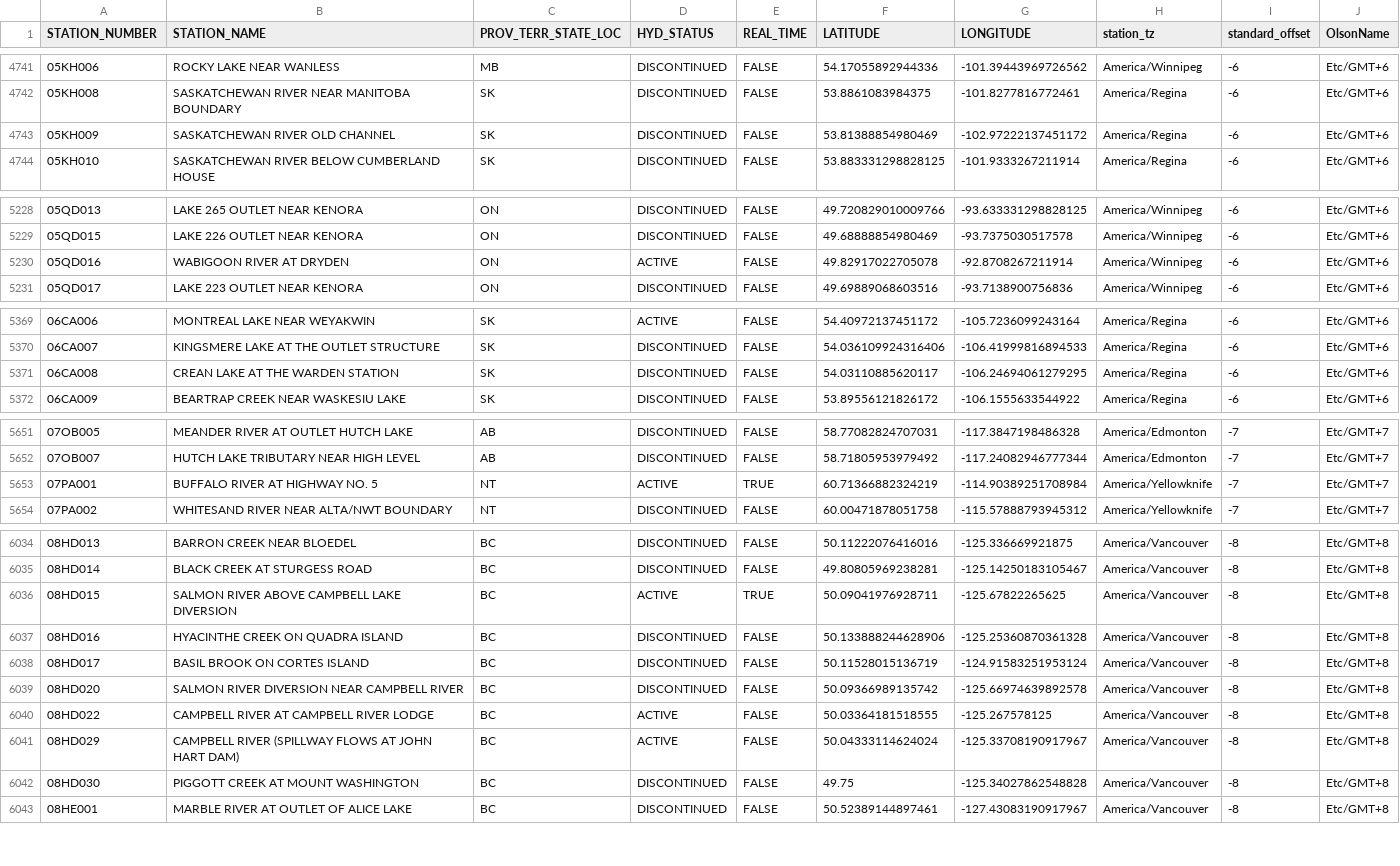
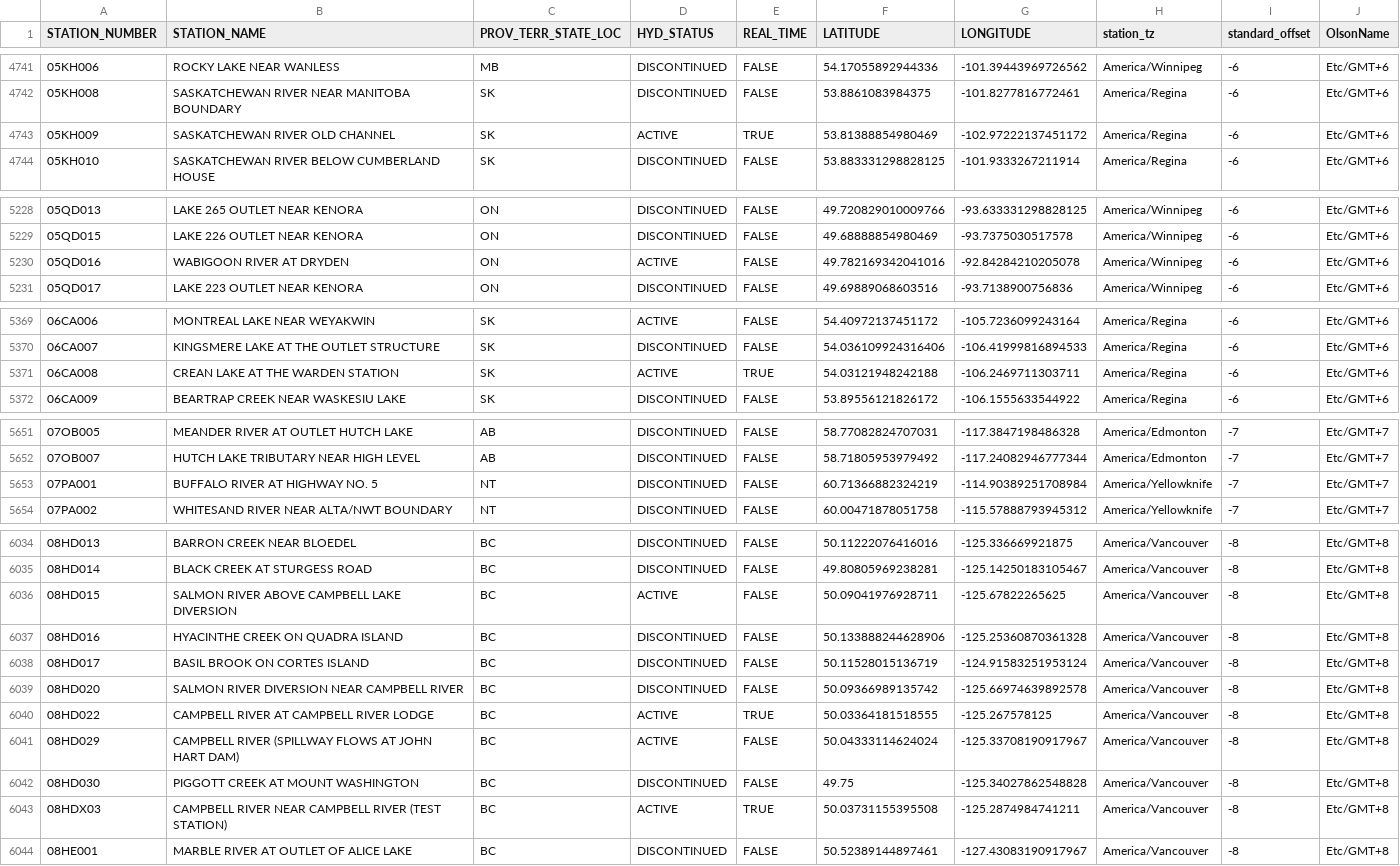
Before and after one commit to ropensci/tidyhydat, a CSV file: data-raw/HYDAT_internal_data/allstations.csv, drawn as a sheet; only a part is shown, gaps mark what is left out; the diff covers the shown part only.

Commit message:
update internal data

```diff
--- a/data-raw/HYDAT_internal_data/allstations.csv
+++ b/data-raw/HYDAT_internal_data/allstations.csv
@@ -4742,3 +4742,3 @@ STATION_NUMBER,STATION_NAME,PROV_TERR_STATE_LOC,HYD_STATUS,REAL_TIME,LATITUDE,LO
 05KH008,SASKATCHEWAN RIVER NEAR MANITOBA BOUNDARY,SK,DISCONTINUED,FALSE,53.8861083984375,-101.8277816772461,America/Regina,-6,Etc/GMT+6
-05KH009,SASKATCHEWAN RIVER OLD CHANNEL,SK,DISCONTINUED,FALSE,53.81388854980469,-102.97222137451172,America/Regina,-6,Etc/GMT+6
+05KH009,SASKATCHEWAN RIVER OLD CHANNEL,SK,ACTIVE,TRUE,53.81388854980469,-102.97222137451172,America/Regina,-6,Etc/GMT+6
 05KH010,SASKATCHEWAN RIVER BELOW CUMBERLAND HOUSE,SK,DISCONTINUED,FALSE,53.883331298828125,-101.9333267211914,America/Regina,-6,Etc/GMT+6
@@ -5229,3 +5229,3 @@ STATION_NUMBER,STATION_NAME,PROV_TERR_STATE_LOC,HYD_STATUS,REAL_TIME,LATITUDE,LO
 05QD015,LAKE 226 OUTLET NEAR KENORA,ON,DISCONTINUED,FALSE,49.68888854980469,-93.7375030517578,America/Winnipeg,-6,Etc/GMT+6
-05QD016,WABIGOON RIVER AT DRYDEN,ON,ACTIVE,FALSE,49.82917022705078,-92.8708267211914,America/Winnipeg,-6,Etc/GMT+6
+05QD016,WABIGOON RIVER AT DRYDEN,ON,ACTIVE,FALSE,49.782169342041016,-92.84284210205078,America/Winnipeg,-6,Etc/GMT+6
 05QD017,LAKE 223 OUTLET NEAR KENORA,ON,DISCONTINUED,FALSE,49.69889068603516,-93.7138900756836,America/Winnipeg,-6,Etc/GMT+6
@@ -5370,3 +5370,3 @@ STATION_NUMBER,STATION_NAME,PROV_TERR_STATE_LOC,HYD_STATUS,REAL_TIME,LATITUDE,LO
 06CA007,KINGSMERE LAKE AT THE OUTLET STRUCTURE,SK,DISCONTINUED,FALSE,54.036109924316406,-106.41999816894533,America/Regina,-6,Etc/GMT+6
-06CA008,CREAN LAKE AT THE WARDEN STATION,SK,DISCONTINUED,FALSE,54.03110885620117,-106.24694061279295,America/Regina,-6,Etc/GMT+6
+06CA008,CREAN LAKE AT THE WARDEN STATION,SK,ACTIVE,TRUE,54.03121948242188,-106.2469711303711,America/Regina,-6,Etc/GMT+6
 06CA009,BEARTRAP CREEK NEAR WASKESIU LAKE,SK,DISCONTINUED,FALSE,53.89556121826172,-106.1555633544922,America/Regina,-6,Etc/GMT+6
@@ -5652,3 +5652,3 @@ STATION_NUMBER,STATION_NAME,PROV_TERR_STATE_LOC,HYD_STATUS,REAL_TIME,LATITUDE,LO
 07OB007,HUTCH LAKE TRIBUTARY NEAR HIGH LEVEL,AB,DISCONTINUED,FALSE,58.71805953979492,-117.24082946777344,America/Edmonton,-7,Etc/GMT+7
-07PA001,BUFFALO RIVER AT HIGHWAY NO. 5,NT,ACTIVE,TRUE,60.71366882324219,-114.90389251708984,America/Yellowknife,-7,Etc/GMT+7
+07PA001,BUFFALO RIVER AT HIGHWAY NO. 5,NT,DISCONTINUED,FALSE,60.71366882324219,-114.90389251708984,America/Yellowknife,-7,Etc/GMT+7
 07PA002,WHITESAND RIVER NEAR ALTA/NWT BOUNDARY,NT,DISCONTINUED,FALSE,60.00471878051758,-115.57888793945312,America/Yellowknife,-7,Etc/GMT+7
@@ -6035,3 +6035,3 @@ STATION_NUMBER,STATION_NAME,PROV_TERR_STATE_LOC,HYD_STATUS,REAL_TIME,LATITUDE,LO
 08HD014,BLACK CREEK AT STURGESS ROAD,BC,DISCONTINUED,FALSE,49.80805969238281,-125.14250183105467,America/Vancouver,-8,Etc/GMT+8
-08HD015,SALMON RIVER ABOVE CAMPBELL LAKE DIVERSION,BC,ACTIVE,TRUE,50.09041976928711,-125.67822265625,America/Vancouver,-8,Etc/GMT+8
+08HD015,SALMON RIVER ABOVE CAMPBELL LAKE DIVERSION,BC,ACTIVE,FALSE,50.09041976928711,-125.67822265625,America/Vancouver,-8,Etc/GMT+8
 08HD016,HYACINTHE CREEK ON QUADRA ISLAND,BC,DISCONTINUED,FALSE,50.133888244628906,-125.25360870361328,America/Vancouver,-8,Etc/GMT+8
@@ -6039,5 +6039,6 @@ STATION_NUMBER,STATION_NAME,PROV_TERR_STATE_LOC,HYD_STATUS,REAL_TIME,LATITUDE,LO
 08HD020,SALMON RIVER DIVERSION NEAR CAMPBELL RIVER,BC,DISCONTINUED,FALSE,50.09366989135742,-125.66974639892578,America/Vancouver,-8,Etc/GMT+8
-08HD022,CAMPBELL RIVER AT CAMPBELL RIVER LODGE,BC,ACTIVE,FALSE,50.03364181518555,-125.267578125,America/Vancouver,-8,Etc/GMT+8
+08HD022,CAMPBELL RIVER AT CAMPBELL RIVER LODGE,BC,ACTIVE,TRUE,50.03364181518555,-125.267578125,America/Vancouver,-8,Etc/GMT+8
 08HD029,CAMPBELL RIVER (SPILLWAY FLOWS AT JOHN HART DAM),BC,ACTIVE,FALSE,50.04333114624024,-125.33708190917967,America/Vancouver,-8,Etc/GMT+8
 08HD030,PIGGOTT CREEK AT MOUNT WASHINGTON,BC,DISCONTINUED,FALSE,49.75,-125.34027862548828,America/Vancouver,-8,Etc/GMT+8
+08HDX03,CAMPBELL RIVER NEAR CAMPBELL RIVER (TEST STATION),BC,ACTIVE,TRUE,50.03731155395508,-125.2874984741211,America/Vancouver,-8,Etc/GMT+8
 08HE001,MARBLE RIVER AT OUTLET OF ALICE LAKE,BC,DISCONTINUED,FALSE,50.52389144897461,-127.43083190917967,America/Vancouver,-8,Etc/GMT+8
```
Also changed, not shown: 4 edited cells elsewhere in this file, 4 other files.
